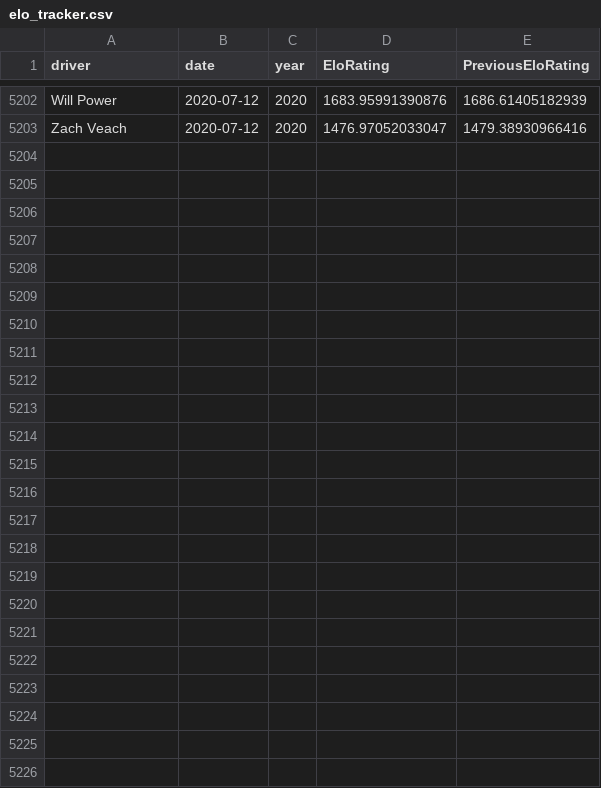
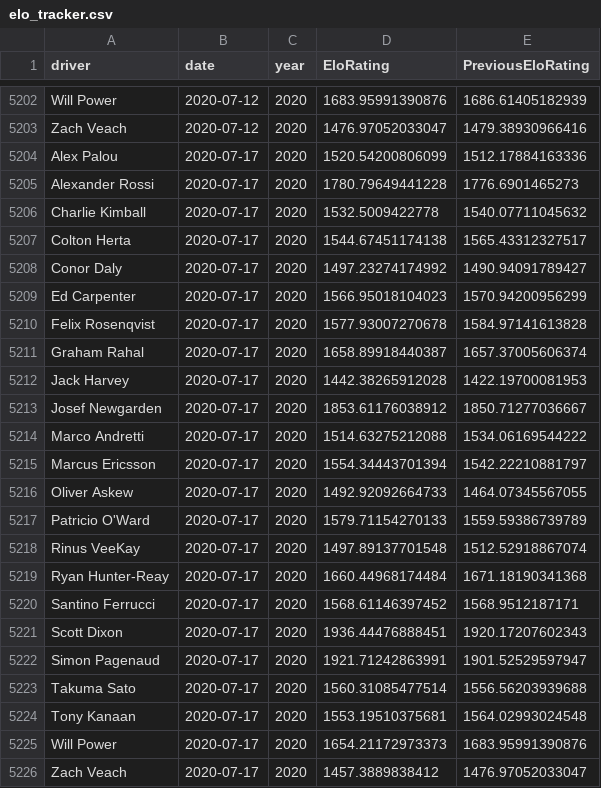
Before and after one commit to drewbennison/thesingleseater, a CSV file: datasets/elo_ratings/elo_tracker.csv, drawn as a sheet; only a part is shown, gaps mark what is left out; the diff names each change by its address in the sheet, - before the commit and + after, or states it on an @@ line.

Commit message:
Add files via upload

```diff
--- a/datasets/elo_ratings/elo_tracker.csv
+++ b/datasets/elo_ratings/elo_tracker.csv
+row 5204: Alex Palou | 2020-07-17 | 2020 | 1520.54200806099 | 1512.17884163336
+row 5205: Alexander Rossi | 2020-07-17 | 2020 | 1780.79649441228 | 1776.6901465273
+row 5206: Charlie Kimball | 2020-07-17 | 2020 | 1532.5009422778 | 1540.07711045632
+row 5207: Colton Herta | 2020-07-17 | 2020 | 1544.67451174138 | 1565.43312327517
+row 5208: Conor Daly | 2020-07-17 | 2020 | 1497.23274174992 | 1490.94091789427
+row 5209: Ed Carpenter | 2020-07-17 | 2020 | 1566.95018104023 | 1570.94200956299
+row 5210: Felix Rosenqvist | 2020-07-17 | 2020 | 1577.93007270678 | 1584.97141613828
+row 5211: Graham Rahal | 2020-07-17 | 2020 | 1658.89918440387 | 1657.37005606374
+row 5212: Jack Harvey | 2020-07-17 | 2020 | 1442.38265912028 | 1422.19700081953
+row 5213: Josef Newgarden | 2020-07-17 | 2020 | 1853.61176038912 | 1850.71277036667
+row 5214: Marco Andretti | 2020-07-17 | 2020 | 1514.63275212088 | 1534.06169544222
+row 5215: Marcus Ericsson | 2020-07-17 | 2020 | 1554.34443701394 | 1542.22210881797
+row 5216: Oliver Askew | 2020-07-17 | 2020 | 1492.92092664733 | 1464.07345567055
+row 5217: Patricio O'Ward | 2020-07-17 | 2020 | 1579.71154270133 | 1559.59386739789
+row 5218: Rinus VeeKay | 2020-07-17 | 2020 | 1497.89137701548 | 1512.52918867074
+row 5219: Ryan Hunter-Reay | 2020-07-17 | 2020 | 1660.44968174484 | 1671.18190341368
+row 5220: Santino Ferrucci | 2020-07-17 | 2020 | 1568.61146397452 | 1568.9512187171
+row 5221: Scott Dixon | 2020-07-17 | 2020 | 1936.44476888451 | 1920.17207602343
+row 5222: Simon Pagenaud | 2020-07-17 | 2020 | 1921.71242863991 | 1901.52529597947
+row 5223: Takuma Sato | 2020-07-17 | 2020 | 1560.31085477514 | 1556.56203939688
+row 5224: Tony Kanaan | 2020-07-17 | 2020 | 1553.19510375681 | 1564.02993024548
+row 5225: Will Power | 2020-07-17 | 2020 | 1654.21172973373 | 1683.95991390876
+row 5226: Zach Veach | 2020-07-17 | 2020 | 1457.3889838412 | 1476.97052033047
```
